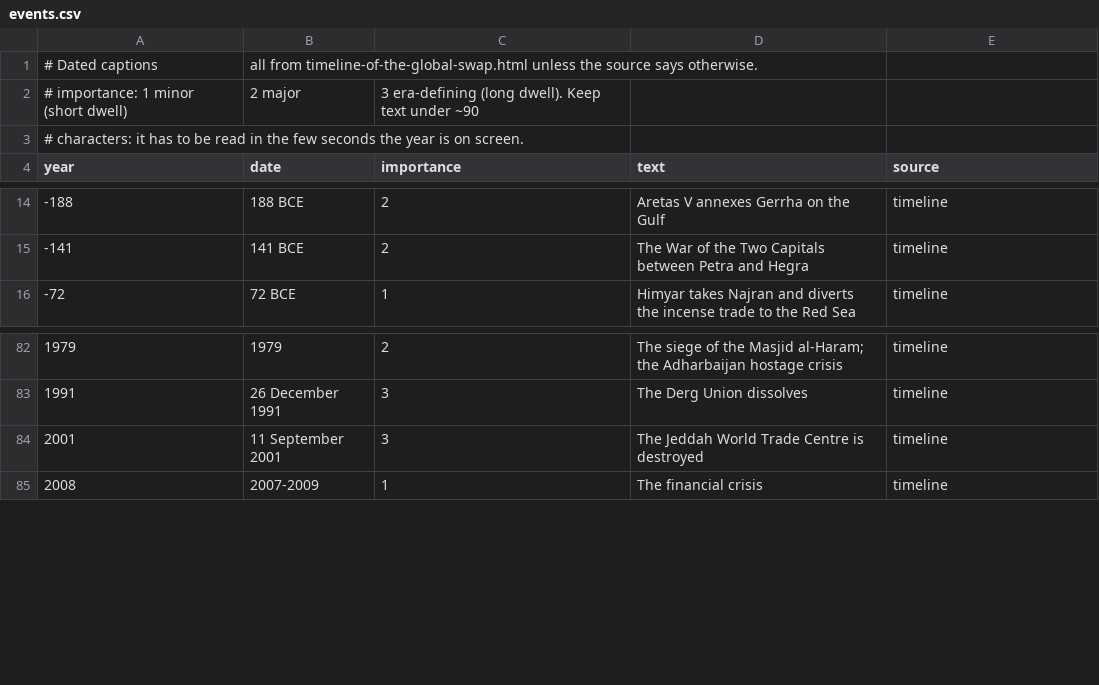
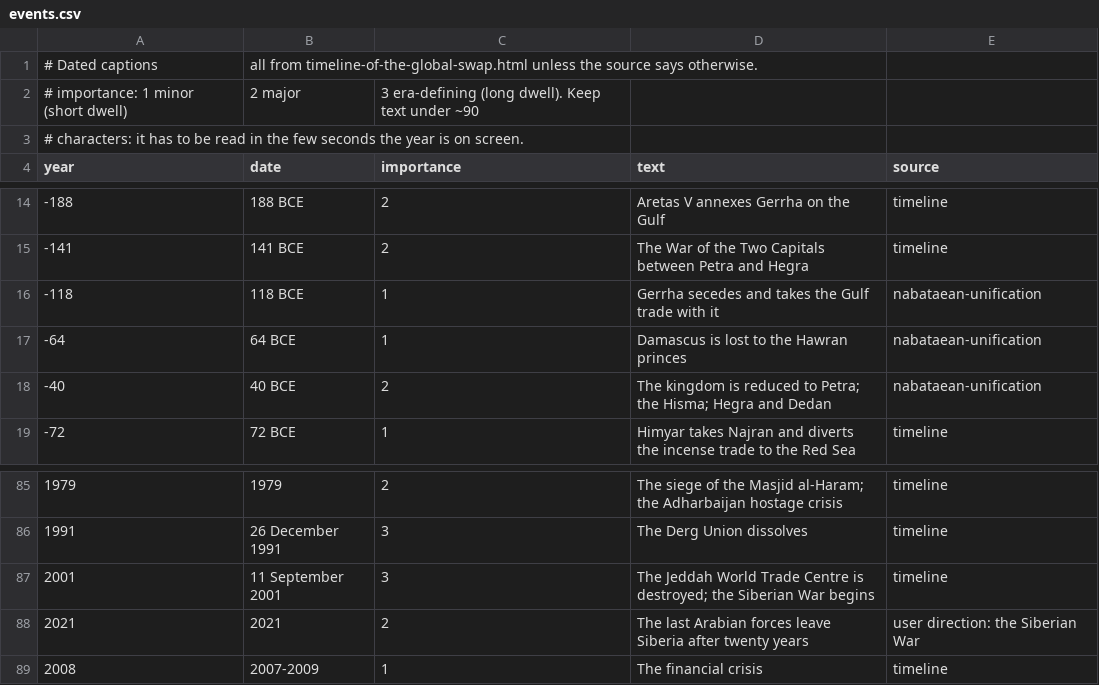
Before and after one commit to Mofferato/controglobe, a CSV file: video/data/events.csv, drawn as a sheet; only a part is shown, gaps mark what is left out.

```diff
--- a/video/data/events.csv
+++ b/video/data/events.csv
@@ -15,2 +15,5 @@ year,date,importance,text,source
 -141,141 BCE,2,The War of the Two Capitals between Petra and Hegra,timeline
+-118,118 BCE,1,Gerrha secedes and takes the Gulf trade with it,nabataean-unification
+-64,64 BCE,1,Damascus is lost to the Hawran princes,nabataean-unification
+-40,40 BCE,2,The kingdom is reduced to Petra; the Hisma; Hegra and Dedan,nabataean-unification
 -72,72 BCE,1,Himyar takes Najran and diverts the incense trade to the Red Sea,timeline
@@ -83,3 +86,4 @@ year,date,importance,text,source
 1991,26 December 1991,3,The Derg Union dissolves,timeline
-2001,11 September 2001,3,The Jeddah World Trade Centre is destroyed,timeline
+2001,11 September 2001,3,The Jeddah World Trade Centre is destroyed; the Siberian War begins,timeline
+2021,2021,2,The last Arabian forces leave Siberia after twenty years,user direction: the Siberian War
 2008,2007-2009,1,The financial crisis,timeline
```
Also changed, not shown: video/data/checks.csv, video/data/control.csv, 33 other files.
